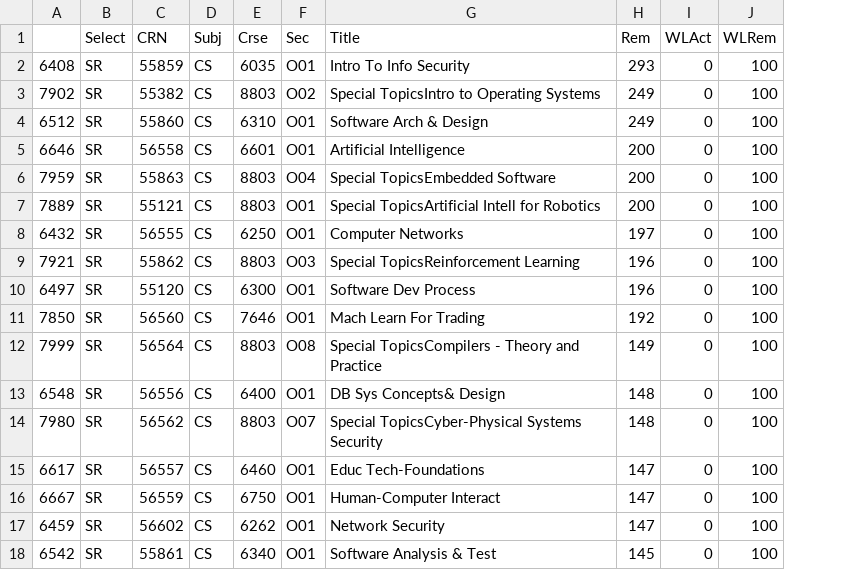
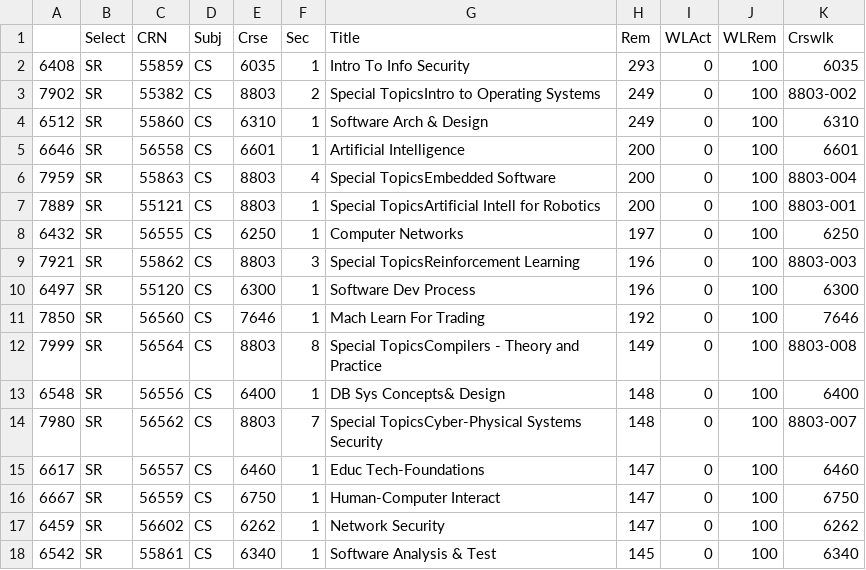
Before and after one commit to jrouly/omscs-buzzport-parser, a CSV file: courses.csv, drawn as a sheet; the diff names each change by its address in the sheet, - before the commit and + after, or states it on an @@ line.

Commit message:
Incorporate course ratings and generate plots.

```diff
--- a/courses.csv
+++ b/courses.csv
+column K (Crswlk), rows 2-18: 6035 | 8803-002 | 6310 | 6601 | 8803-004 | 8803-001 | 6250 | 8803-003 | 6300 | 7646 | 8803-008 | 6400 | 8803-007 | 6460 | 6750 | 6262 | 6340
-F2 (Sec): O01
+F2 (Sec): 1
-F3 (Sec): O02
+F3 (Sec): 2
-F4:F5 (Sec): O01
+F4:F5 (Sec): 1
-F6 (Sec): O04
+F6 (Sec): 4
-F7:F8 (Sec): O01
+F7:F8 (Sec): 1
-F9 (Sec): O03
+F9 (Sec): 3
-F10:F11 (Sec): O01
+F10:F11 (Sec): 1
-F12 (Sec): O08
+F12 (Sec): 8
-F13 (Sec): O01
+F13 (Sec): 1
-F14 (Sec): O07
+F14 (Sec): 7
-F15:F18 (Sec): O01
+F15:F18 (Sec): 1
```
Also changed, not shown: 3 other files.
